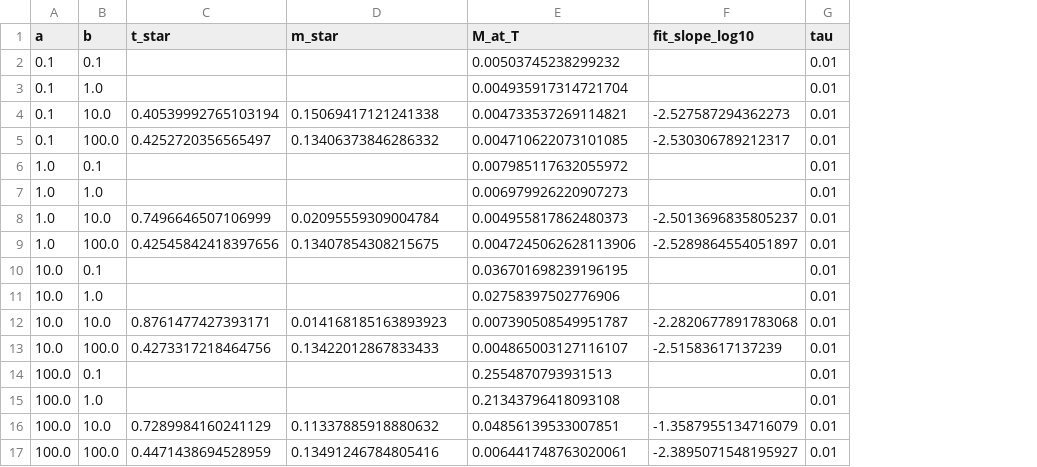
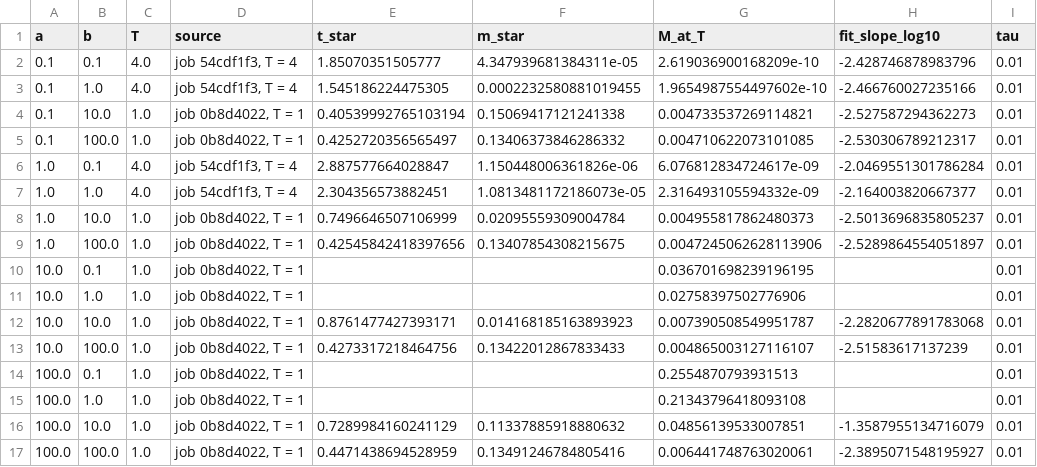
Before and after one commit to KevBedoya/Intracellular-Transport-Computational-Modeling, a CSV file: results/2026-10-07_ab-grid-96x96_tau0.01/t_star_96x96_tau0.01.csv, drawn as a sheet; addresses are those after the commit; the diff names each change by its address in the sheet, - before the commit and + after, or states it on an @@ line.

```diff
--- a/results/2026-10-07_ab-grid-96x96_tau0.01/t_star_96x96_tau0.01.csv
+++ b/results/2026-10-07_ab-grid-96x96_tau0.01/t_star_96x96_tau0.01.csv
+column C (T), rows 2-17: 4.0 | 4.0 | 1.0 | 1.0 | 4.0 | 4.0 | 1.0 | 1.0 | 1.0 | 1.0 | 1.0 | 1.0 | 1.0 | 1.0 | 1.0 | 1.0
+column D (source), rows 2-17: job 54cdf1f3, T = 4 | job 54cdf1f3, T = 4 | job 0b8d4022, T = 1 | job 0b8d4022, T = 1 | job 54cdf1f3, T = 4 | job 54cdf1f3, T = 4 | job 0b8d4022, T = 1 | job 0b8d4022, T = 1 | job 0b8d4022, T = 1 | job 0b8d4022, T = 1 | job 0b8d4022, T = 1 | job 0b8d4022, T = 1 | job 0b8d4022, T = 1 | job 0b8d4022, T = 1 | job 0b8d4022, T = 1 | job 0b8d4022, T = 1
-E2 (t_star): (empty)
+E2 (t_star): 1.85070351505777
-F2 (m_star): (empty)
+F2 (m_star): 4.347939681384311e-05
-G2 (M_at_T): 0.00503745238299232
+G2 (M_at_T): 2.619036900168209e-10
-H2 (fit_slope_log10): (empty)
+H2 (fit_slope_log10): -2.428746878983796
-E3 (t_star): (empty)
+E3 (t_star): 1.545186224475305
-F3 (m_star): (empty)
+F3 (m_star): 0.0002232580881019455
-G3 (M_at_T): 0.004935917314721704
+G3 (M_at_T): 1.9654987554497602e-10
-H3 (fit_slope_log10): (empty)
+H3 (fit_slope_log10): -2.466760027235166
-E6 (t_star): (empty)
+E6 (t_star): 2.887577664028847
-F6 (m_star): (empty)
+F6 (m_star): 1.150448006361826e-06
-G6 (M_at_T): 0.007985117632055972
+G6 (M_at_T): 6.076812834724617e-09
-H6 (fit_slope_log10): (empty)
+H6 (fit_slope_log10): -2.0469551301786284
-E7 (t_star): (empty)
+E7 (t_star): 2.304356573882451
-F7 (m_star): (empty)
+F7 (m_star): 1.0813481172186073e-05
-G7 (M_at_T): 0.006979926220907273
+G7 (M_at_T): 2.316493105594332e-09
-H7 (fit_slope_log10): (empty)
+H7 (fit_slope_log10): -2.164003820667377
```
Also changed, not shown: results/2026-10-07_ab-grid-96x96_tau0.01/kappa_criterion/t_star_kappa_96x96_tau0.01.csv, results/2026-10-07_ab-grid-96x96_tau0.01/line_intercept_criterion/t_star_line_intercept_96x96.csv, 24 other files.
